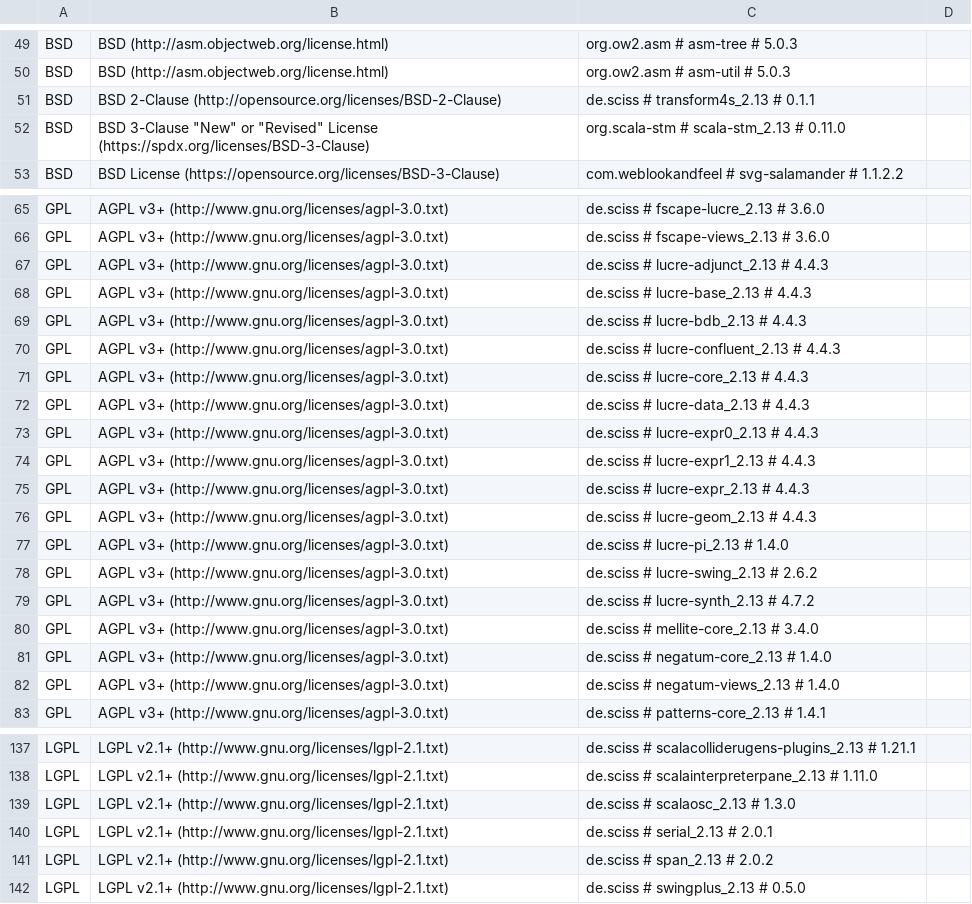
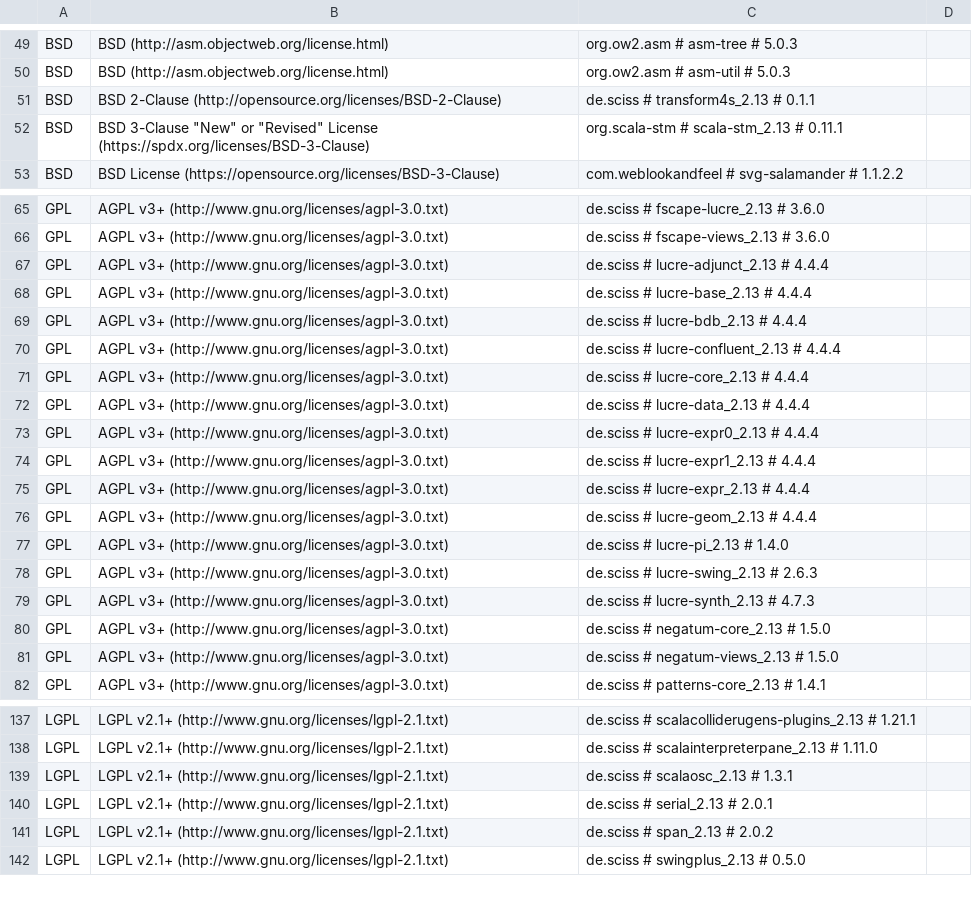
Before and after one commit to Sciss/Mellite, a CSV file: app/src/main/resources/de/sciss/mellite/mellite-app-licenses.csv, drawn as a sheet; only a part is shown, gaps mark what is left out; the diff covers the shown part only.

```diff
--- a/app/src/main/resources/de/sciss/mellite/mellite-app-licenses.csv
+++ b/app/src/main/resources/de/sciss/mellite/mellite-app-licenses.csv
@@ -51,3 +51,3 @@ BSD,BSD (http://asm.objectweb.org/license.html),org.ow2.asm # asm-util # 5.0.3,
 BSD,BSD 2-Clause (http://opensource.org/licenses/BSD-2-Clause),de.sciss # transform4s_2.13 # 0.1.1,
-BSD,"BSD 3-Clause ""New"" or ""Revised"" License (https://spdx.org/licenses/BSD-3-Clause)",org.scala-stm # scala-stm_2.13 # 0.11.0,
+BSD,"BSD 3-Clause ""New"" or ""Revised"" License (https://spdx.org/licenses/BSD-3-Clause)",org.scala-stm # scala-stm_2.13 # 0.11.1,
 BSD,BSD License (https://opensource.org/licenses/BSD-3-Clause),com.weblookandfeel # svg-salamander # 1.1.2.2,
@@ -66,18 +66,17 @@ GPL,AGPL v3+ (http://www.gnu.org/licenses/agpl-3.0.txt),de.sciss # fscape-lucre_
 GPL,AGPL v3+ (http://www.gnu.org/licenses/agpl-3.0.txt),de.sciss # fscape-views_2.13 # 3.6.0,
-GPL,AGPL v3+ (http://www.gnu.org/licenses/agpl-3.0.txt),de.sciss # lucre-adjunct_2.13 # 4.4.3,
-GPL,AGPL v3+ (http://www.gnu.org/licenses/agpl-3.0.txt),de.sciss # lucre-base_2.13 # 4.4.3,
-GPL,AGPL v3+ (http://www.gnu.org/licenses/agpl-3.0.txt),de.sciss # lucre-bdb_2.13 # 4.4.3,
-GPL,AGPL v3+ (http://www.gnu.org/licenses/agpl-3.0.txt),de.sciss # lucre-confluent_2.13 # 4.4.3,
-GPL,AGPL v3+ (http://www.gnu.org/licenses/agpl-3.0.txt),de.sciss # lucre-core_2.13 # 4.4.3,
-GPL,AGPL v3+ (http://www.gnu.org/licenses/agpl-3.0.txt),de.sciss # lucre-data_2.13 # 4.4.3,
-GPL,AGPL v3+ (http://www.gnu.org/licenses/agpl-3.0.txt),de.sciss # lucre-expr0_2.13 # 4.4.3,
-GPL,AGPL v3+ (http://www.gnu.org/licenses/agpl-3.0.txt),de.sciss # lucre-expr1_2.13 # 4.4.3,
-GPL,AGPL v3+ (http://www.gnu.org/licenses/agpl-3.0.txt),de.sciss # lucre-expr_2.13 # 4.4.3,
-GPL,AGPL v3+ (http://www.gnu.org/licenses/agpl-3.0.txt),de.sciss # lucre-geom_2.13 # 4.4.3,
+GPL,AGPL v3+ (http://www.gnu.org/licenses/agpl-3.0.txt),de.sciss # lucre-adjunct_2.13 # 4.4.4,
+GPL,AGPL v3+ (http://www.gnu.org/licenses/agpl-3.0.txt),de.sciss # lucre-base_2.13 # 4.4.4,
+GPL,AGPL v3+ (http://www.gnu.org/licenses/agpl-3.0.txt),de.sciss # lucre-bdb_2.13 # 4.4.4,
+GPL,AGPL v3+ (http://www.gnu.org/licenses/agpl-3.0.txt),de.sciss # lucre-confluent_2.13 # 4.4.4,
+GPL,AGPL v3+ (http://www.gnu.org/licenses/agpl-3.0.txt),de.sciss # lucre-core_2.13 # 4.4.4,
+GPL,AGPL v3+ (http://www.gnu.org/licenses/agpl-3.0.txt),de.sciss # lucre-data_2.13 # 4.4.4,
+GPL,AGPL v3+ (http://www.gnu.org/licenses/agpl-3.0.txt),de.sciss # lucre-expr0_2.13 # 4.4.4,
+GPL,AGPL v3+ (http://www.gnu.org/licenses/agpl-3.0.txt),de.sciss # lucre-expr1_2.13 # 4.4.4,
+GPL,AGPL v3+ (http://www.gnu.org/licenses/agpl-3.0.txt),de.sciss # lucre-expr_2.13 # 4.4.4,
+GPL,AGPL v3+ (http://www.gnu.org/licenses/agpl-3.0.txt),de.sciss # lucre-geom_2.13 # 4.4.4,
 GPL,AGPL v3+ (http://www.gnu.org/licenses/agpl-3.0.txt),de.sciss # lucre-pi_2.13 # 1.4.0,
-GPL,AGPL v3+ (http://www.gnu.org/licenses/agpl-3.0.txt),de.sciss # lucre-swing_2.13 # 2.6.2,
-GPL,AGPL v3+ (http://www.gnu.org/licenses/agpl-3.0.txt),de.sciss # lucre-synth_2.13 # 4.7.2,
-GPL,AGPL v3+ (http://www.gnu.org/licenses/agpl-3.0.txt),de.sciss # mellite-core_2.13 # 3.4.0,
-GPL,AGPL v3+ (http://www.gnu.org/licenses/agpl-3.0.txt),de.sciss # negatum-core_2.13 # 1.4.0,
-GPL,AGPL v3+ (http://www.gnu.org/licenses/agpl-3.0.txt),de.sciss # negatum-views_2.13 # 1.4.0,
+GPL,AGPL v3+ (http://www.gnu.org/licenses/agpl-3.0.txt),de.sciss # lucre-swing_2.13 # 2.6.3,
+GPL,AGPL v3+ (http://www.gnu.org/licenses/agpl-3.0.txt),de.sciss # lucre-synth_2.13 # 4.7.3,
+GPL,AGPL v3+ (http://www.gnu.org/licenses/agpl-3.0.txt),de.sciss # negatum-core_2.13 # 1.5.0,
+GPL,AGPL v3+ (http://www.gnu.org/licenses/agpl-3.0.txt),de.sciss # negatum-views_2.13 # 1.5.0,
 GPL,AGPL v3+ (http://www.gnu.org/licenses/agpl-3.0.txt),de.sciss # patterns-core_2.13 # 1.4.1,
@@ -138,3 +138,3 @@ LGPL,LGPL v2.1+ (http://www.gnu.org/licenses/lgpl-2.1.txt),de.sciss # scalacolli
 LGPL,LGPL v2.1+ (http://www.gnu.org/licenses/lgpl-2.1.txt),de.sciss # scalainterpreterpane_2.13 # 1.11.0,
-LGPL,LGPL v2.1+ (http://www.gnu.org/licenses/lgpl-2.1.txt),de.sciss # scalaosc_2.13 # 1.3.0,
+LGPL,LGPL v2.1+ (http://www.gnu.org/licenses/lgpl-2.1.txt),de.sciss # scalaosc_2.13 # 1.3.1,
 LGPL,LGPL v2.1+ (http://www.gnu.org/licenses/lgpl-2.1.txt),de.sciss # serial_2.13 # 2.0.1,
```
Also changed, not shown: 1 added row and 8 edited cells elsewhere in this file, 3 other files.
